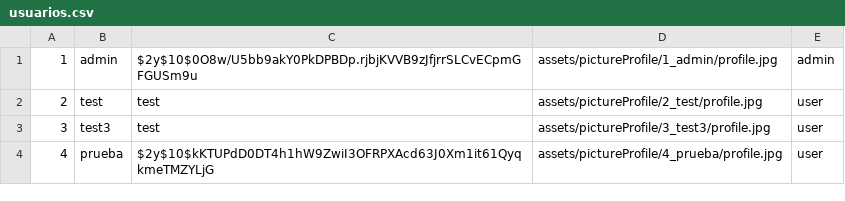
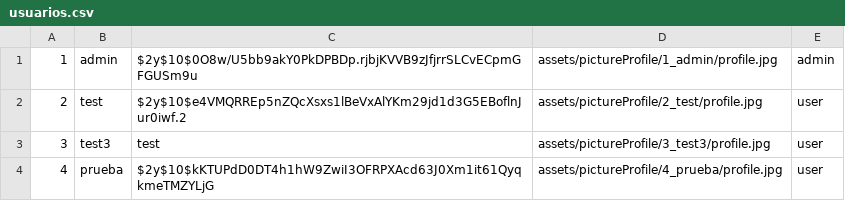
Before and after one commit to AlejandroRodriguezM/Proyecto-web-movil, a CSV file: csv/usuarios.csv, drawn as a sheet.

```diff
--- a/csv/usuarios.csv
+++ b/csv/usuarios.csv
@@ -1,3 +1,3 @@
 1,admin,$2y$10$0O8w/U5bb9akY0PkDPBDp.rjbjKVVB9zJfjrrSLCvECpmGFGUSm9u,assets/pictureProfile/1_admin/profile.jpg,admin
-2,test,test,assets/pictureProfile/2_test/profile.jpg,user
+2,test,$2y$10$e4VMQRREp5nZQcXsxs1lBeVxAlYKm29jd1d3G5EBoflnJur0iwf.2,assets/pictureProfile/2_test/profile.jpg,user
 3,test3,test,assets/pictureProfile/3_test3/profile.jpg,user
```
Also changed, not shown: 17 other files.
